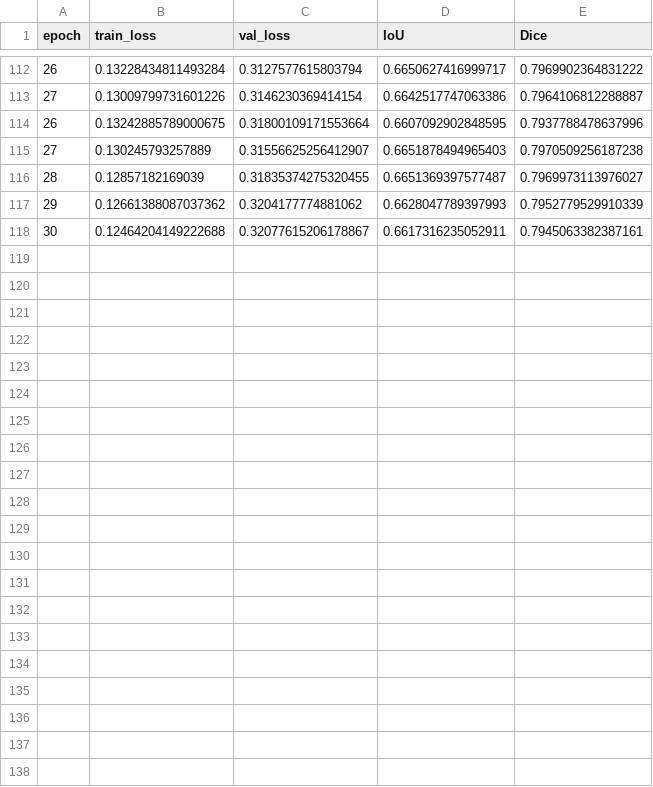
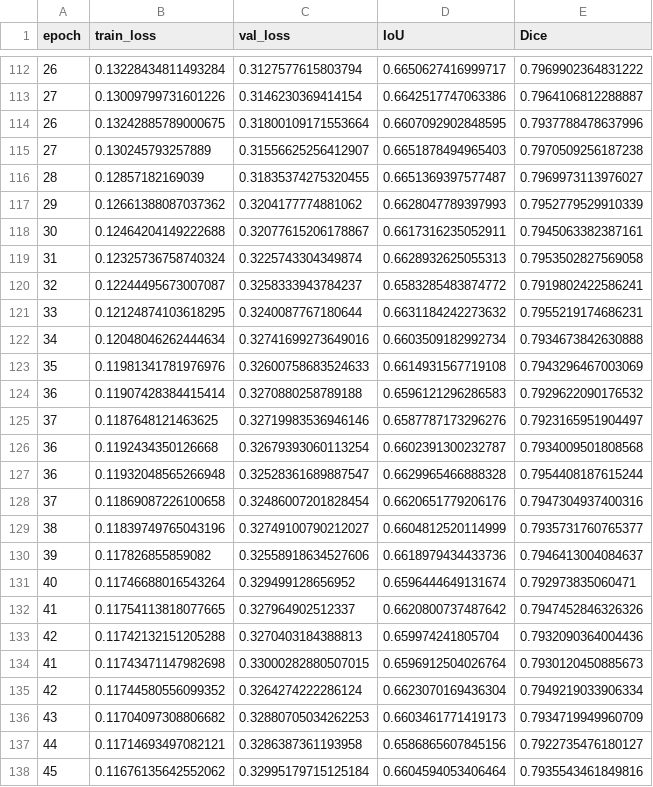
Before and after one commit to fikalalif/fault-detection-backend, a CSV file: training_log.csv, drawn as a sheet; only a part is shown, gaps mark what is left out; the diff names each change by its address in the sheet, - before the commit and + after, or states it on an @@ line.

Commit message:
add more epoch

```diff
--- a/training_log.csv
+++ b/training_log.csv
+row 119: 31 | 0.12325736758740324 | 0.3225743304349874 | 0.6628932625055313 | 0.7953502827569058
+row 120: 32 | 0.12244495673007087 | 0.3258333943784237 | 0.6583285483874772 | 0.7919802422586241
+row 121: 33 | 0.12124874103618295 | 0.3240087767180644 | 0.6631184242273632 | 0.7955219174686231
+row 122: 34 | 0.12048046262444634 | 0.32741699273649016 | 0.6603509182992734 | 0.7934673842630888
+row 123: 35 | 0.11981341781976976 | 0.32600758683524633 | 0.6614931567719108 | 0.7943296467003069
+row 124: 36 | 0.11907428384415414 | 0.3270880258789188 | 0.6596121296286583 | 0.7929622090176532
+row 125: 37 | 0.1187648121463625 | 0.32719983536946146 | 0.6587787173296276 | 0.7923165951904497
+row 126: 36 | 0.1192434350126668 | 0.32679393060113254 | 0.6602391300232787 | 0.7934009501808568
+row 127: 36 | 0.11932048565266948 | 0.32528361689887547 | 0.6629965466888328 | 0.7954408187615244
+row 128: 37 | 0.11869087226100658 | 0.32486007201828454 | 0.6620651779206176 | 0.7947304937400316
+row 129: 38 | 0.11839749765043196 | 0.32749100790212027 | 0.6604812520114999 | 0.7935731760765377
+row 130: 39 | 0.117826855859082 | 0.32558918634527606 | 0.6618979434433736 | 0.7946413004084637
+row 131: 40 | 0.11746688016543264 | 0.329499128656952 | 0.6596444649131674 | 0.792973835060471
+row 132: 41 | 0.11754113818077665 | 0.327964902512337 | 0.6620800737487642 | 0.7947452846326326
+row 133: 42 | 0.11742132151205288 | 0.3270403184388813 | 0.659974241805704 | 0.7932090364004436
+row 134: 41 | 0.11743471147982698 | 0.33000282880507015 | 0.6596912504026764 | 0.7930120450885673
+row 135: 42 | 0.11744580556099352 | 0.3264274222286124 | 0.6623070169436304 | 0.7949219033906334
+row 136: 43 | 0.11704097308806682 | 0.32880705034262253 | 0.6603461771419173 | 0.7934719949960709
+row 137: 44 | 0.11714693497082121 | 0.3286387361193958 | 0.6586865607845156 | 0.7922735476180127
+row 138: 45 | 0.11676135642552062 | 0.32995179715125184 | 0.6604594053406464 | 0.7935543461849816
```
Also changed, not shown: 51 other files.
